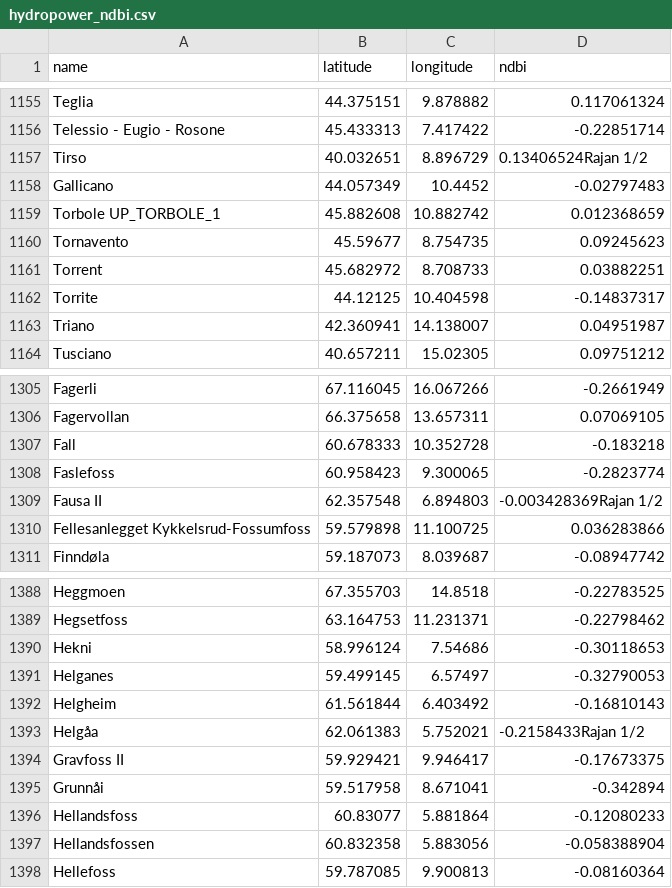
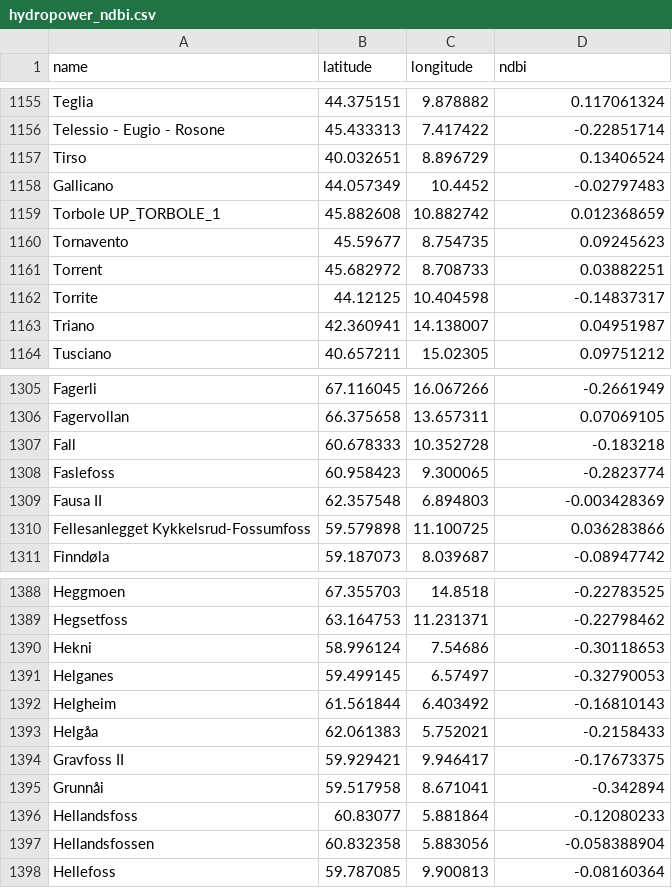
Before and after one commit to alinioan/Hydropower-plant-prediction, a CSV file: data/results/hydropower_ndbi.csv, drawn as a sheet; only a part is shown, gaps mark what is left out.

```diff
--- a/data/results/hydropower_ndbi.csv
+++ b/data/results/hydropower_ndbi.csv
@@ -1156,3 +1156,3 @@ Teglia,44.375151,9.878882,0.117061324
 Telessio - Eugio - Rosone,45.433313,7.417422,-0.22851714
-Tirso,40.032651,8.896729,0.13406524Rajan 1/2
+Tirso,40.032651,8.896729,0.13406524
 Gallicano,44.057349,10.4452,-0.02797483
@@ -1308,3 +1308,3 @@ Fall,60.678333,10.352728,-0.183218
 Faslefoss,60.958423,9.300065,-0.2823774
-Fausa II,62.357548,6.894803,-0.003428369Rajan 1/2
+Fausa II,62.357548,6.894803,-0.003428369
 Fellesanlegget Kykkelsrud-Fossumfoss,59.579898,11.100725,0.036283866
@@ -1392,3 +1392,3 @@ Helganes,59.499145,6.57497,-0.32790053
 Helgheim,61.561844,6.403492,-0.16810143
-Helgåa,62.061383,5.752021,-0.2158433Rajan 1/2
+Helgåa,62.061383,5.752021,-0.2158433
 Gravfoss II,59.929421,9.946417,-0.17673375
```
Also changed, not shown: data/results/final_data.csv, 3 other files.
